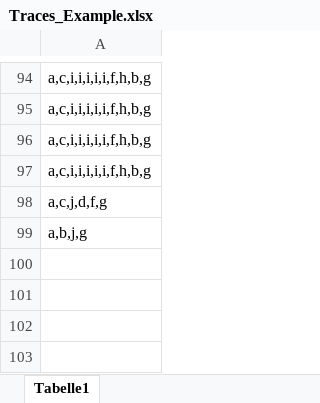
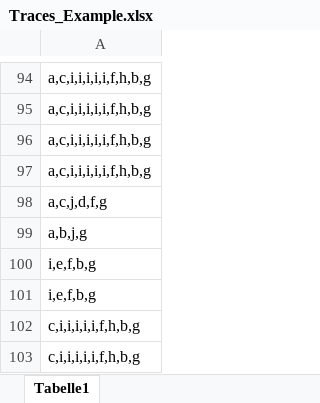
Before and after one commit to sailera19/TeamProjectAPM, an Excel workbook: Traces_Example.xlsx, sheet Tabelle1, drawn as a sheet; only a part is shown, gaps mark what is left out; values as stored, in another font and other column widths than the file's, no borders; the diff names each change by its address in the sheet, - before the commit and + after, or states it on an @@ line.

Commit message:
Add files via upload

```diff
--- a/Traces_Example.xlsx (sheet Tabelle1)
+++ b/Traces_Example.xlsx (sheet Tabelle1)
+row 100: i,e,f,b,g
+row 101: i,e,f,b,g
+row 102: c,i,i,i,i,i,f,h,b,g
+row 103: c,i,i,i,i,i,f,h,b,g
```
